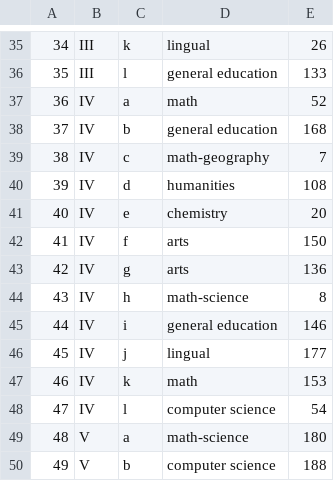
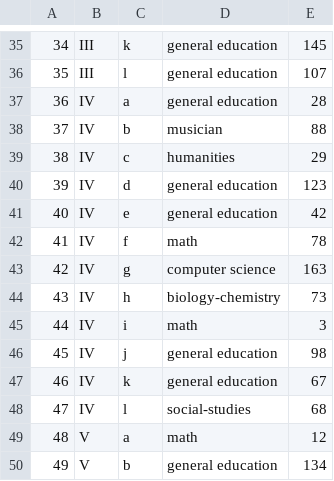
Before and after one commit to Ukasz09/School-database, a CSV file: data_generator/csv_schoolDB/classes.csv, drawn as a sheet; only a part is shown, gaps mark what is left out; the diff covers the shown part only.

```diff
--- a/data_generator/csv_schoolDB/classes.csv
+++ b/data_generator/csv_schoolDB/classes.csv
@@ -35,16 +35,16 @@
-34,III,k,lingual,26
-35,III,l,general education,133
-36,IV,a,math,52
-37,IV,b,general education,168
-38,IV,c,math-geography,7
-39,IV,d,humanities,108
-40,IV,e,chemistry,20
-41,IV,f,arts,150
-42,IV,g,arts,136
-43,IV,h,math-science,8
-44,IV,i,general education,146
-45,IV,j,lingual,177
-46,IV,k,math,153
-47,IV,l,computer science,54
-48,V,a,math-science,180
-49,V,b,computer science,188
+34,III,k,general education,145
+35,III,l,general education,107
+36,IV,a,general education,28
+37,IV,b,musician,88
+38,IV,c,humanities,29
+39,IV,d,general education,123
+40,IV,e,general education,42
+41,IV,f,math,78
+42,IV,g,computer science,163
+43,IV,h,biology-chemistry,73
+44,IV,i,math,3
+45,IV,j,general education,98
+46,IV,k,general education,67
+47,IV,l,social-studies,68
+48,V,a,math,12
+49,V,b,general education,134
```
Also changed, not shown: 152 edited cells elsewhere in this file, data_generator/csv_schoolDB/grades.csv, data_generator/csv_schoolDB/students.csv, 7 other files.
